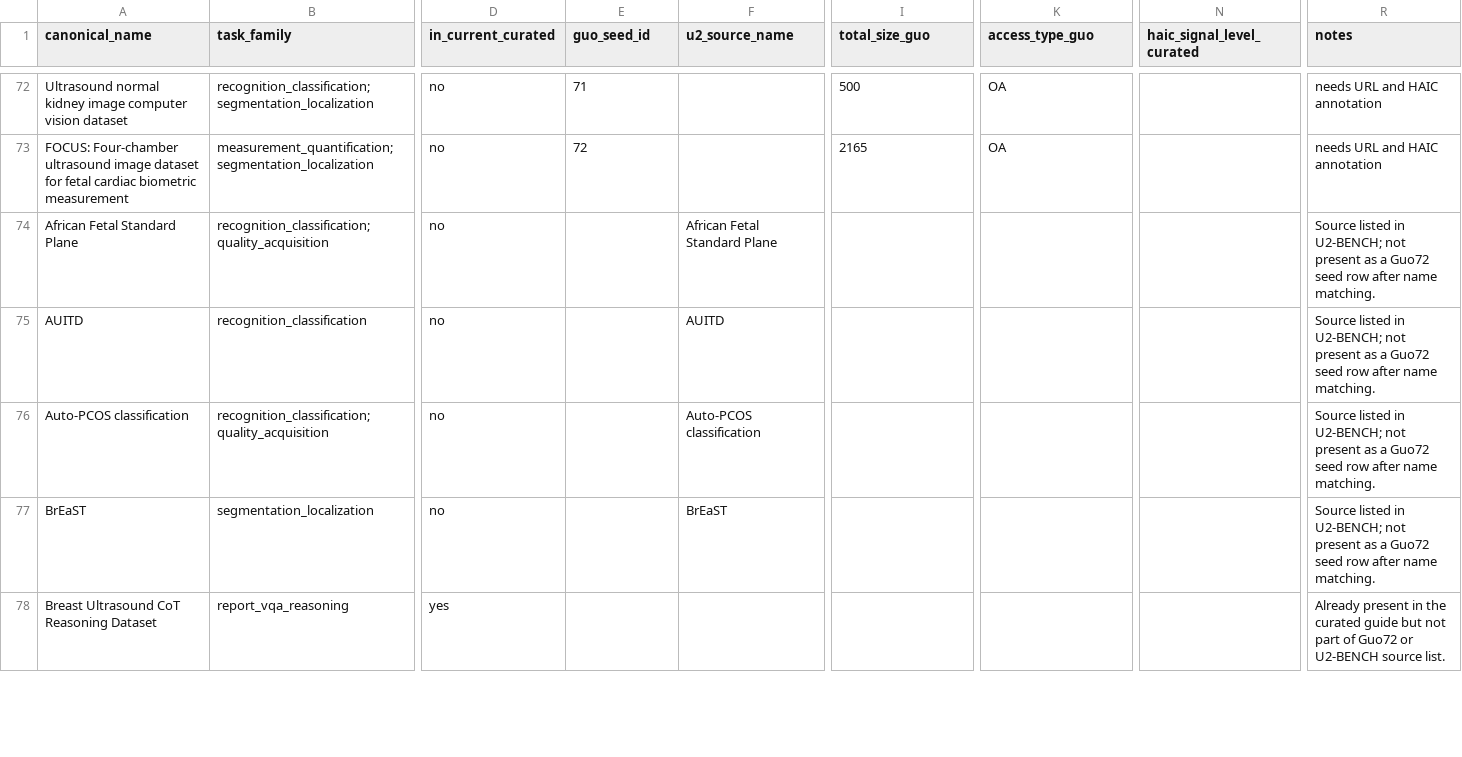
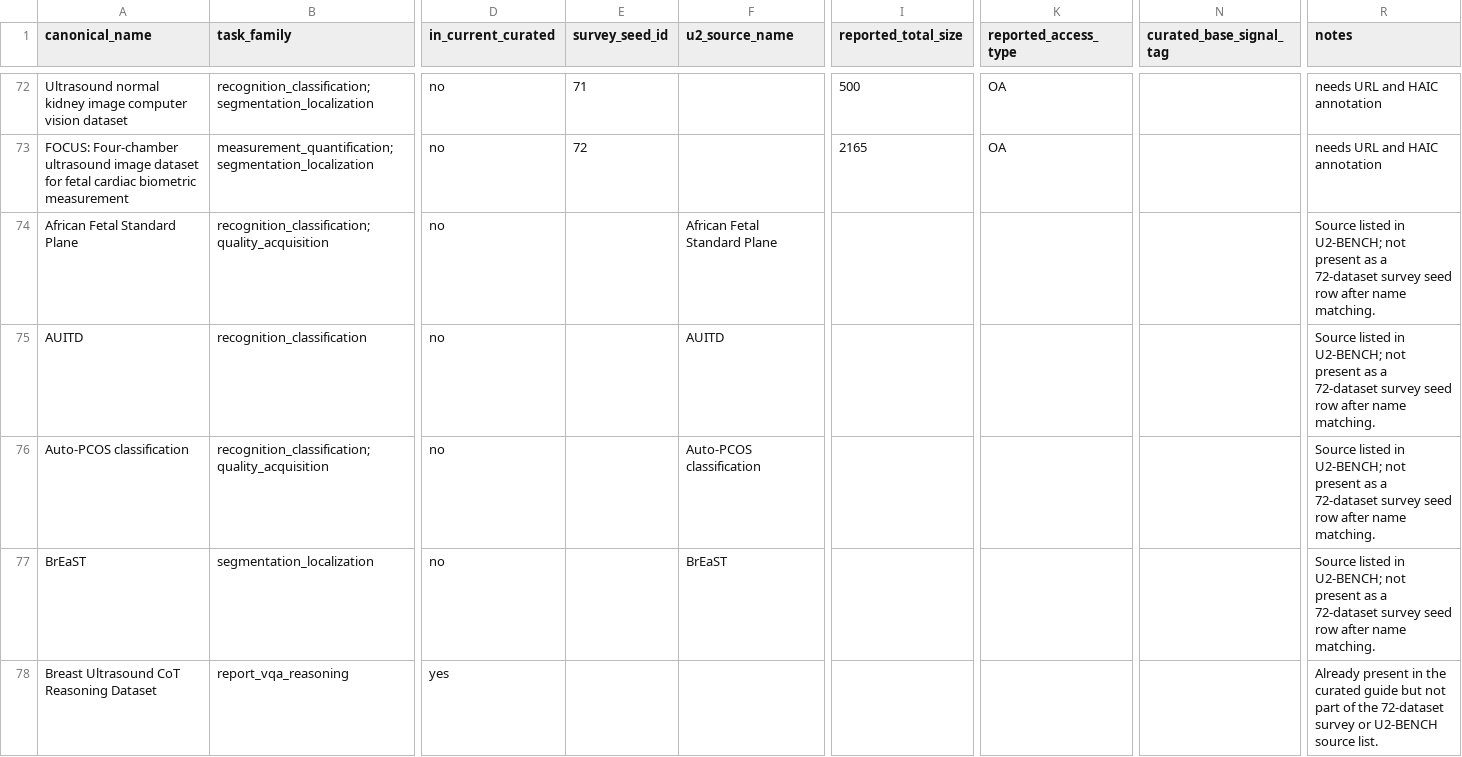
Before and after one commit to lionlanlan/haic-ultrasound-medical-datasets, a CSV file: data/statistical_dataset_master.csv, drawn as a sheet; only a part is shown, gaps mark what is left out; the diff covers the shown part only; the diff names each change by its address in the sheet, - before the commit and + after, or states it on an @@ line.

Commit message:
Use neutral survey wording and align signal terms

```diff
--- a/data/statistical_dataset_master.csv
+++ b/data/statistical_dataset_master.csv
-E1: guo_seed_id
+E1: survey_seed_id
-I1: total_size_guo
+I1: reported_total_size
-K1: access_type_guo
+K1: reported_access_type
-N1: haic_signal_level_curated
+N1: curated_base_signal_tag
-R74:R77 (notes): …as a Guo72 seed row…
+R74:R77 (notes): …as a 72-dataset survey seed row…
-R78 (notes): …part of Guo72 or U2-BENCH…
+R78 (notes): …part of the 72-dataset survey or U2-BENCH…
```
Also changed, not shown: 14 edited cells elsewhere in this file, 4 other files.
